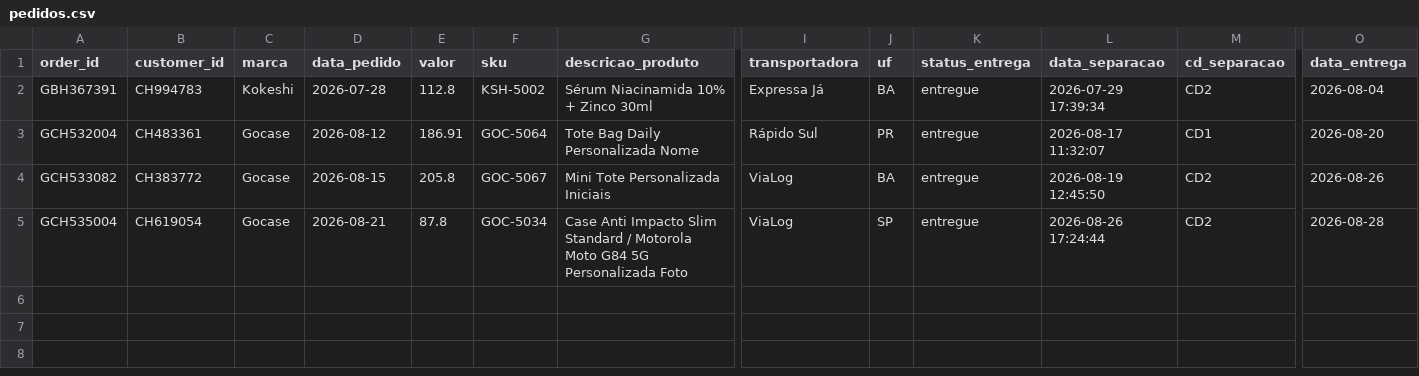
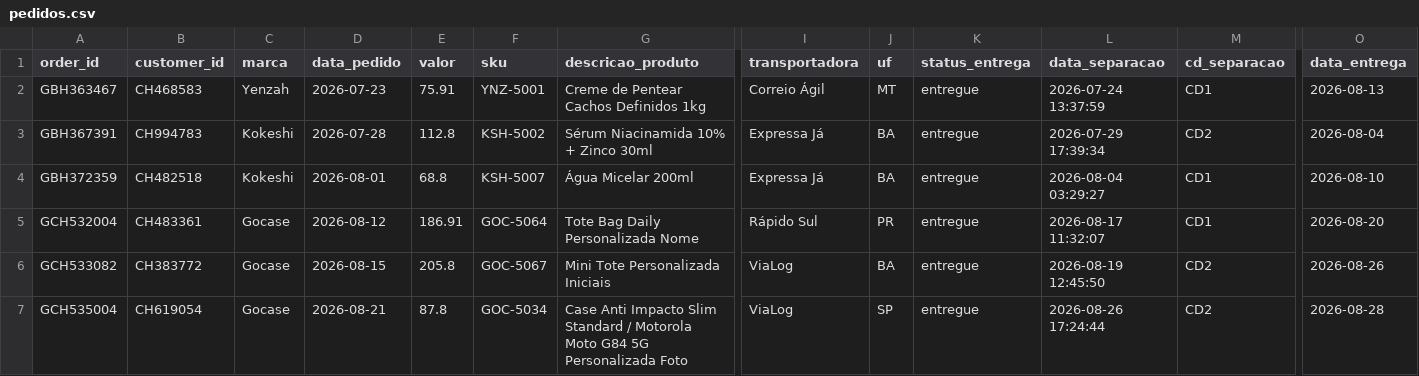
Before and after one commit to dimitresouza12/maya-do-contato-a-solucao, a CSV file: dados/amostra/pedidos.csv, drawn as a sheet; only a part is shown, gaps mark what is left out; rows hold the shown columns only; the diff names each change by its address in the sheet, - before the commit and + after, or states it on an @@ line.

```diff
--- a/dados/amostra/pedidos.csv
+++ b/dados/amostra/pedidos.csv
+row 2: GBH363467 | CH468583 | Yenzah | 2026-07-23 | 75.91 | YNZ-5001 | Creme de Pentear Cachos Definidos 1kg | Correio Ágil | MT | entregue | 2026-07-24 13:37:59 | CD1 | 2026-08-13
+row 4: GBH372359 | CH482518 | Kokeshi | 2026-08-01 | 68.8 | KSH-5007 | Água Micelar 200ml | Expressa Já | BA | entregue | 2026-08-04 03:29:27 | CD1 | 2026-08-10
```
Also changed, not shown: dados/amostra/clientes.csv, dados/amostra/historico_conversas.csv, 12 other files.
